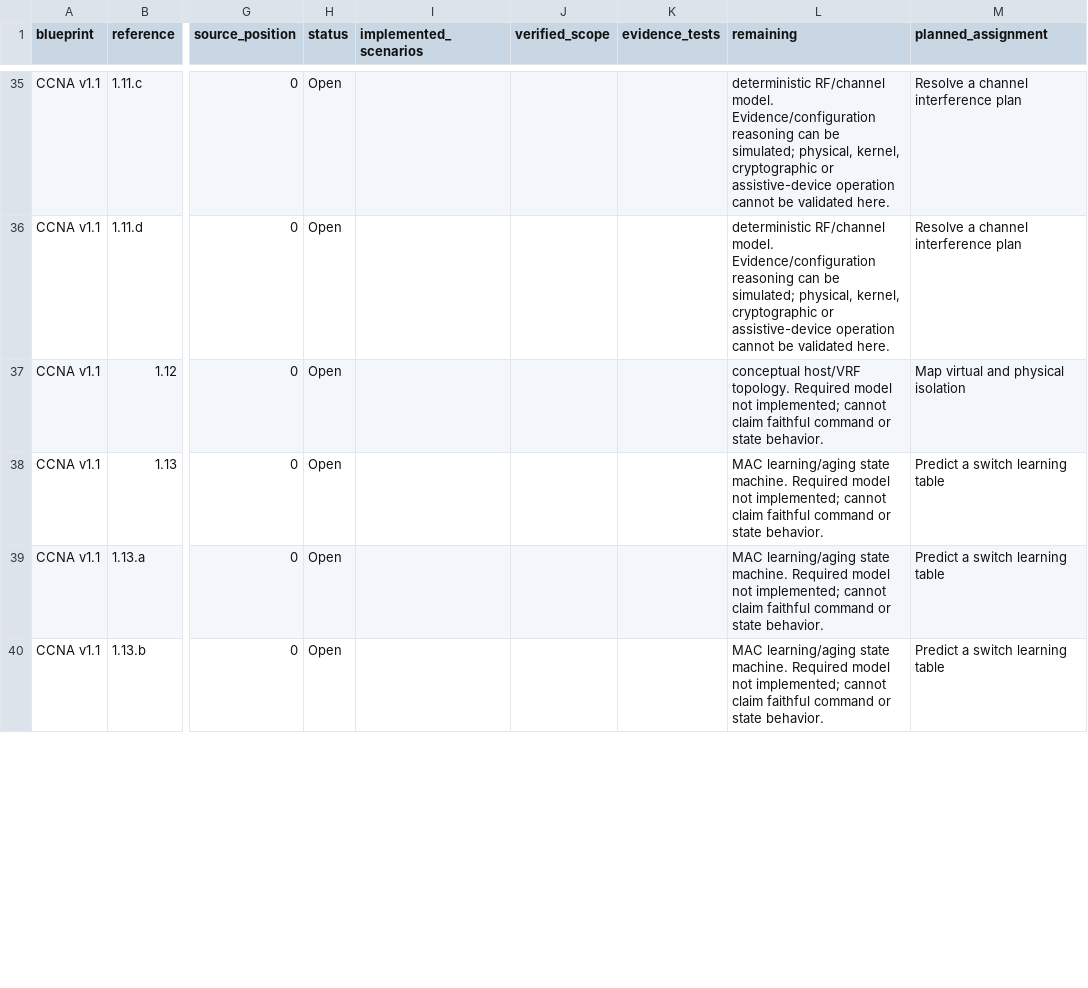
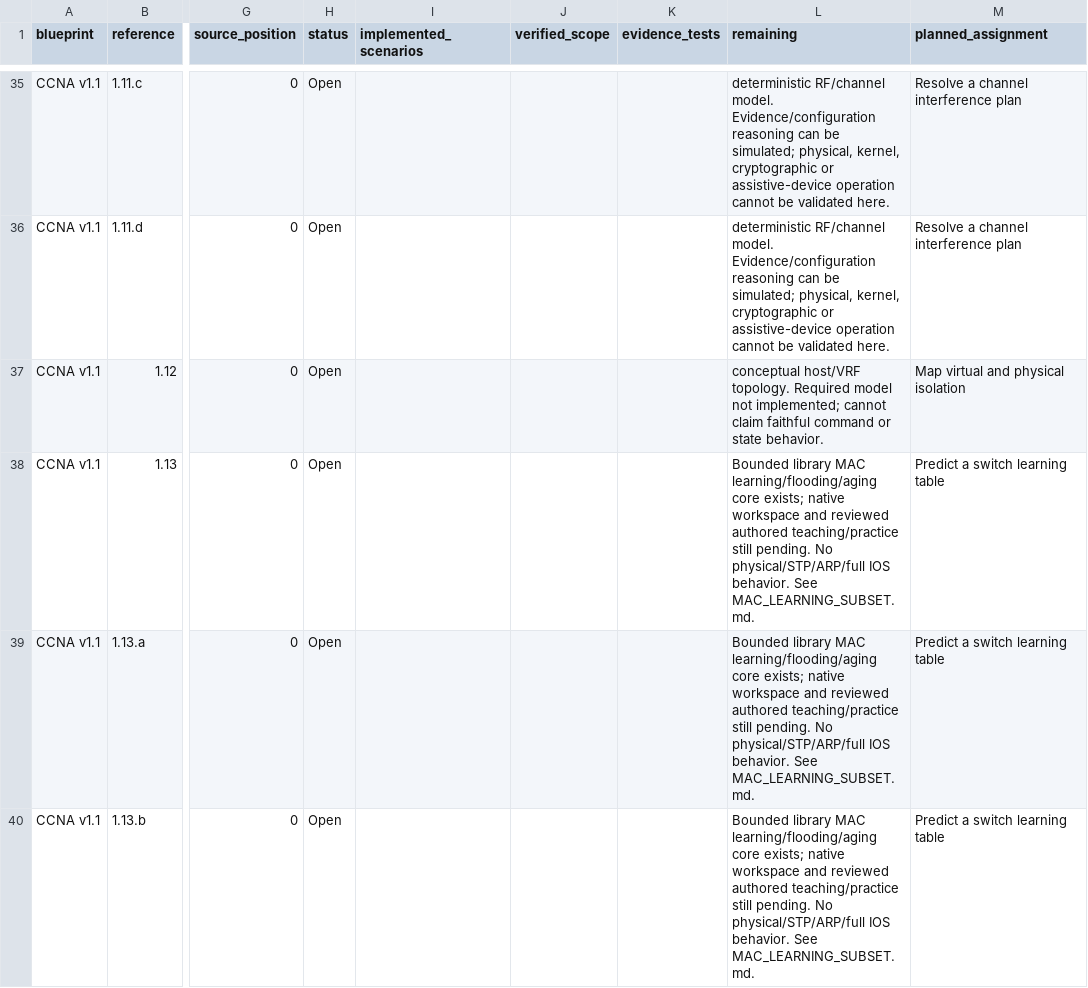
Before and after one commit to drakahari/dlms_learning_lab, a CSV file: docs/SKILL_COVERAGE.csv, drawn as a sheet; only a part is shown, gaps mark what is left out; the diff covers the shown part only; the diff names each change by its address in the sheet, - before the commit and + after, or states it on an @@ line.

Commit message:
Document verified MAC core without promoting curriculum coverage

```diff
--- a/docs/SKILL_COVERAGE.csv
+++ b/docs/SKILL_COVERAGE.csv
-L38:L40 (remaining): MAC learning/aging state machine. Required model not implemented; cannot claim faithful command or state behavior.
+L38:L40 (remaining): Bounded library MAC learning/flooding/aging core exists; native workspace and reviewed authored teaching/practice still pending. No physical/STP/ARP/full IOS behavior. See MAC_LEARNING_SUBSET.md.
```
Also changed, not shown: 2 edited cells elsewhere in this file, docs/CURRICULUM.csv, 2 other files.
